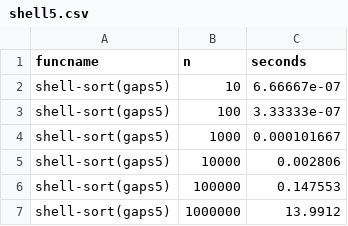
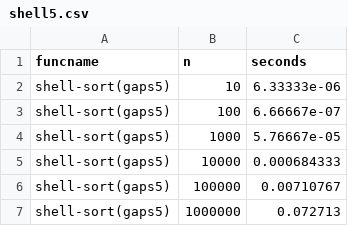
Before and after one commit to tahoe01/Sorting-Algorithms, a CSV file: shell5.csv, drawn as a sheet.

```diff
--- a/shell5.csv
+++ b/shell5.csv
@@ -1,7 +1,7 @@
 funcname,n,seconds
-shell-sort(gaps5),10,6.66667e-07
-shell-sort(gaps5),100,3.33333e-07
-shell-sort(gaps5),1000,0.000101667
-shell-sort(gaps5),10000,0.002806
-shell-sort(gaps5),100000,0.147553
-shell-sort(gaps5),1000000,13.9912
+shell-sort(gaps5),10,6.33333e-06
+shell-sort(gaps5),100,6.66667e-07
+shell-sort(gaps5),1000,5.76667e-05
+shell-sort(gaps5),10000,0.000684333
+shell-sort(gaps5),100000,0.00710767
+shell-sort(gaps5),1000000,0.072713
```
Also changed, not shown: annealing2.csv, annealing5.csv, 13 other files.
